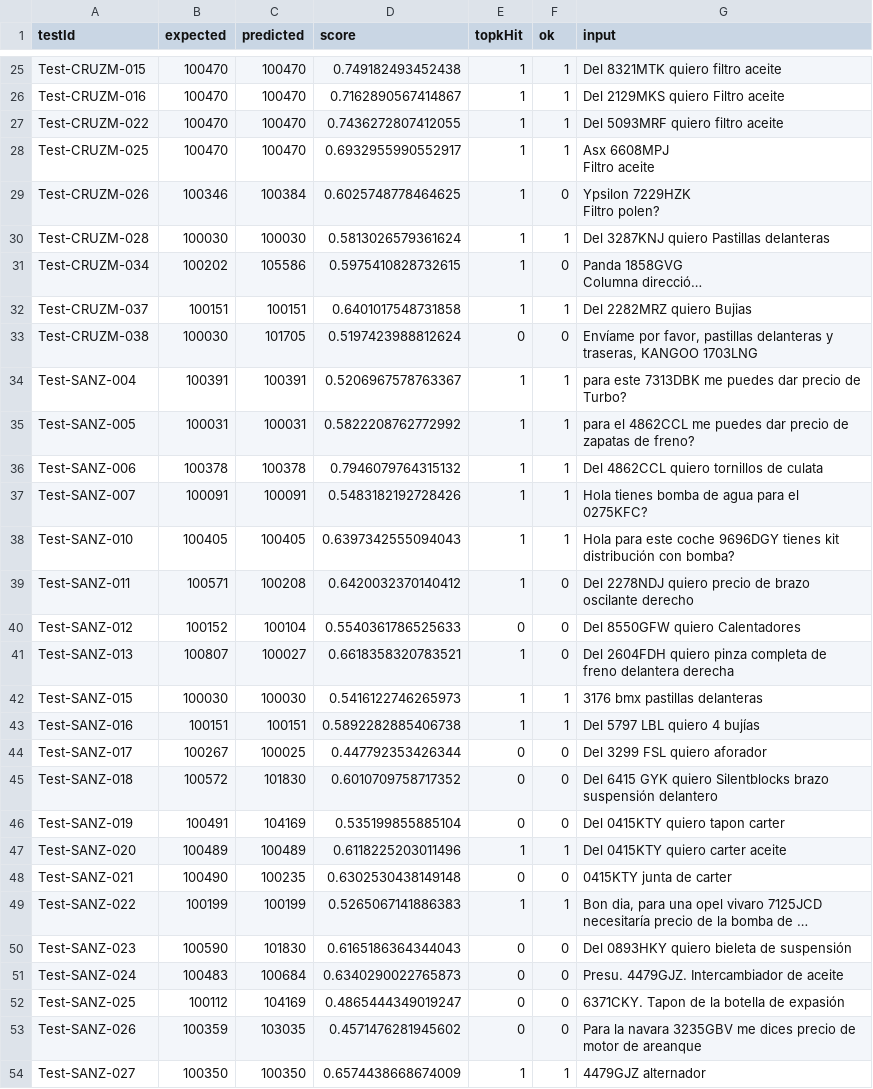
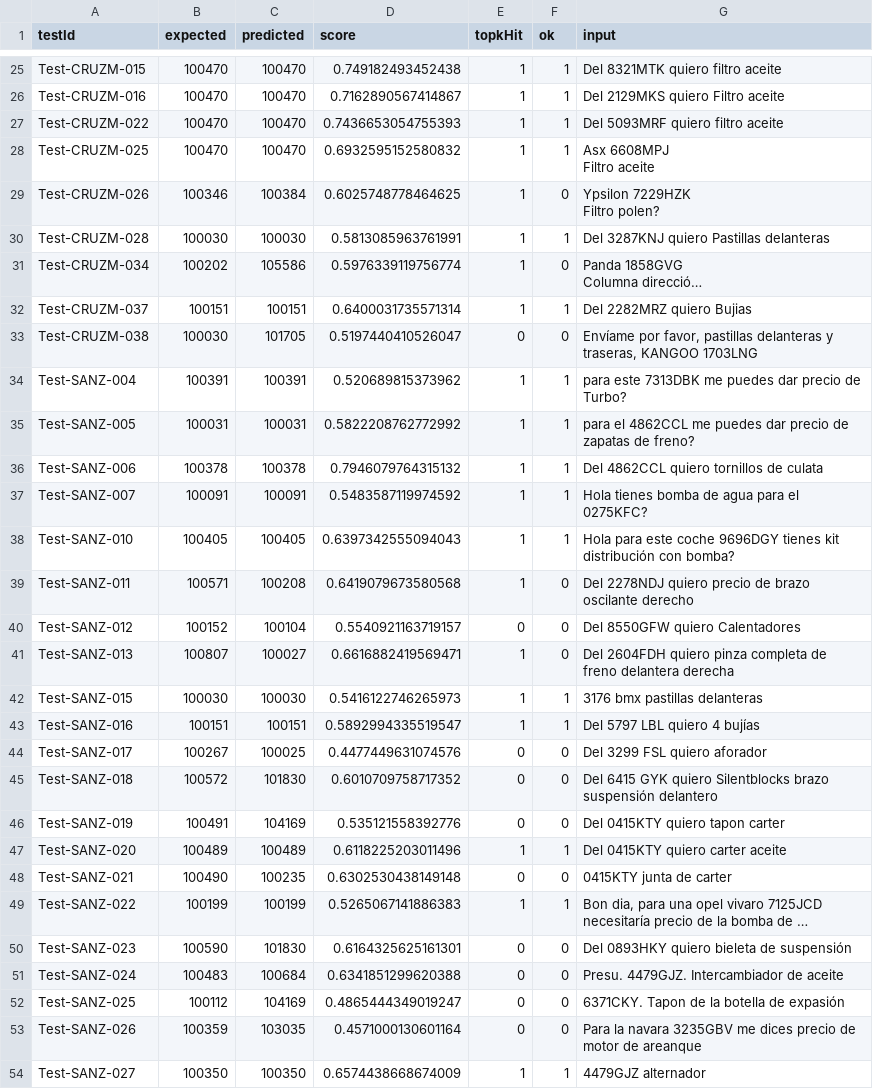
Before and after one commit to selazr/Aura, a CSV file: Aura-backend/eval-family-match.report.top5.csv, drawn as a sheet; only a part is shown, gaps mark what is left out; long unchanged cells end in …; the diff covers the shown part only; the diff names each change by its address in the sheet, - before the commit and + after, or states it on an @@ line.

Commit message:
backup

```diff
--- a/Aura-backend/eval-family-match.report.top5.csv
+++ b/Aura-backend/eval-family-match.report.top5.csv
-D27 (score): 0.7436272807412055
+D27 (score): 0.7436653054755393
-D28 (score): 0.6932955990552917
+D28 (score): 0.6932595152580832
-D30 (score): 0.5813026579361624
+D30 (score): 0.5813085963761991
-D31 (score): 0.5975410828732615
+D31 (score): 0.5976339119756774
-D32 (score): 0.6401017548731858
+D32 (score): 0.6400031735571314
-D33 (score): 0.5197423988812624
+D33 (score): 0.5197440410526047
-D34 (score): 0.5206967578763367
+D34 (score): 0.520689815373962
-D37 (score): 0.5483182192728426
+D37 (score): 0.5483587119974592
-D39 (score): 0.6420032370140412
+D39 (score): 0.6419079673580568
-D40 (score): 0.5540361786525633
+D40 (score): 0.5540921163719157
-D41 (score): 0.6618358320783521
+D41 (score): 0.6616882419569471
-D43 (score): 0.5892282885406738
+D43 (score): 0.5892994335519547
-D44 (score): 0.447792353426344
+D44 (score): 0.4477449631074576
-D46 (score): 0.535199855885104
+D46 (score): 0.535121558392776
-D50 (score): 0.6165186364344043
+D50 (score): 0.6164325625161301
-D51 (score): 0.6340290022765873
+D51 (score): 0.6341851299620388
-D53 (score): 0.4571476281945602
+D53 (score): 0.4571000130601164
```
Also changed, not shown: 24 edited cells elsewhere in this file.
